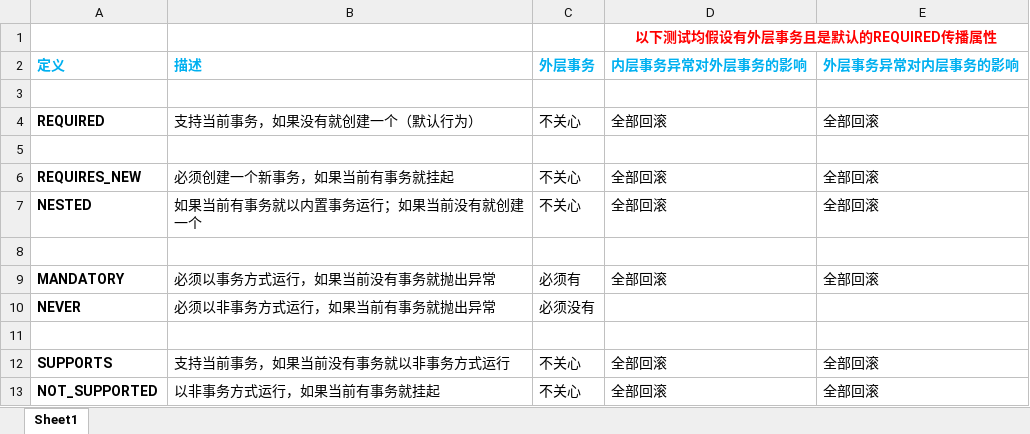
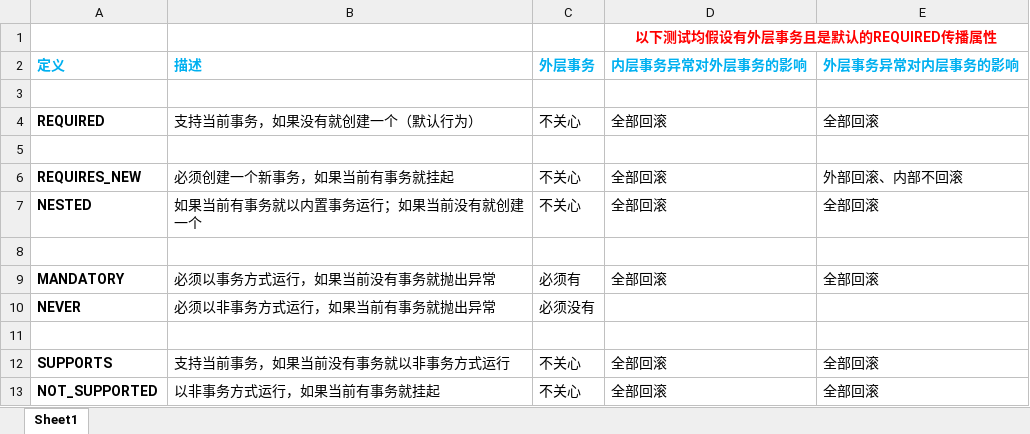
Before and after one commit to cyhbyw/SpringSourceDeeplyAnalyze_HaoJia, an Excel workbook: Spring事务.xlsx, sheet Sheet1, drawn as a sheet; values as stored, in another font and other column widths than the file's, no borders; the diff names each change by its address in the sheet, - before the commit and + after, or states it on an @@ line.

Commit message:
纠正：事务传播属性为 REQUIRES_NEW 且 OUTER 事务异常 == 外部回滚、内部不回滚

```diff
--- a/Spring事务.xlsx (sheet Sheet1)
+++ b/Spring事务.xlsx (sheet Sheet1)
-E6 (外层事务异常对内层事务的影响): 全部回滚
+E6 (外层事务异常对内层事务的影响): 外部回滚、内部不回滚
```
Also changed, not shown: 1 other file.
